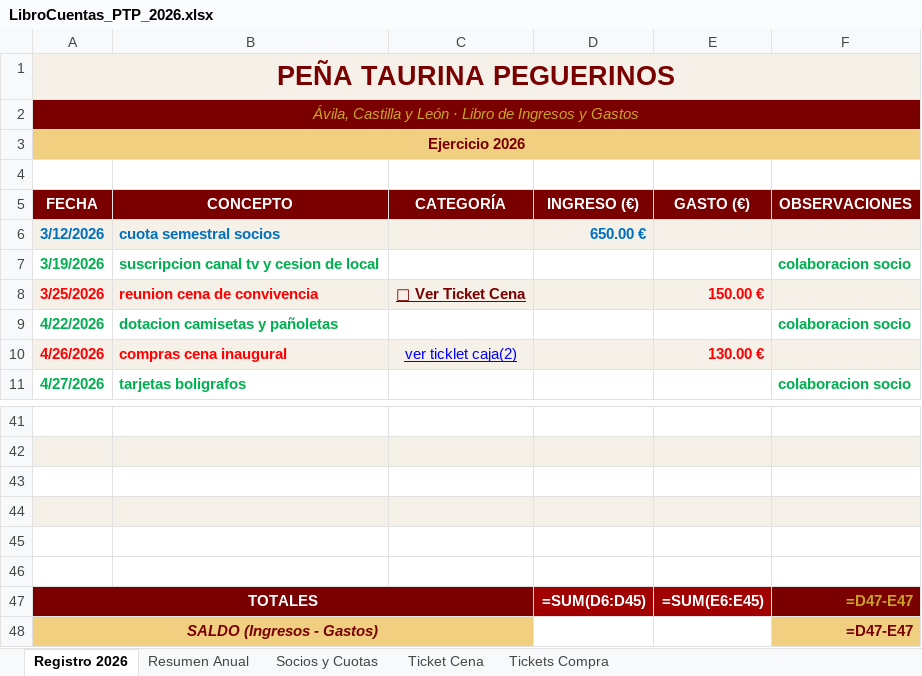
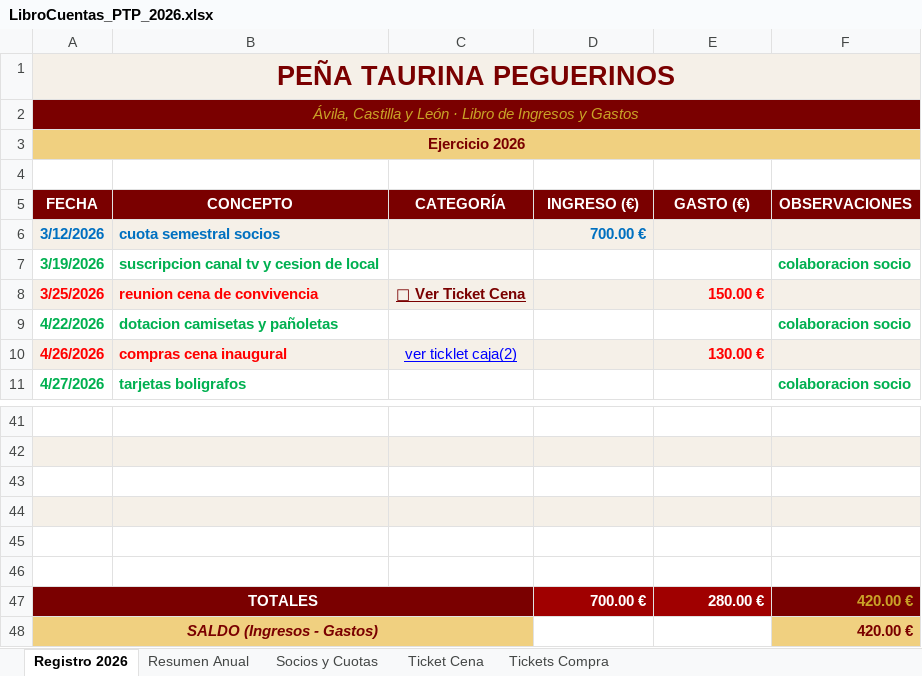
Before and after one commit to garcia1701/garcia1701.github.io, an Excel workbook: LibroCuentas_PTP_2026.xlsx, sheet Registro 2026, drawn as a sheet; only a part is shown, gaps mark what is left out; values as stored, in another font and other column widths than the file's, no borders; formulas without a stored value are shown as written; removed rows and columns are numbered as before the commit, all else as after; the diff names each change by its address in the sheet, - before the commit and + after, or states it on an @@ line.

```diff
--- a/LibroCuentas_PTP_2026.xlsx (sheet Registro 2026)
+++ b/LibroCuentas_PTP_2026.xlsx (sheet Registro 2026)
-D6 (INGRESO (€)): 650.00 €
+D6 (INGRESO (€)): 700.00 €
-row 47: TOTALES |  |  | =SUM(D6:D45) | =SUM(E6:E45) | =D47-E47
+row 47: TOTALES |  |  | 700.00 € | 280.00 € | 420.00 €
-F48 (OBSERVACIONES): =D47-E47
+F48 (OBSERVACIONES): 420.00 €
```
Also changed, not shown: sheet Socios y Cuotas, sheet Resumen Anual, charts or pictures.
